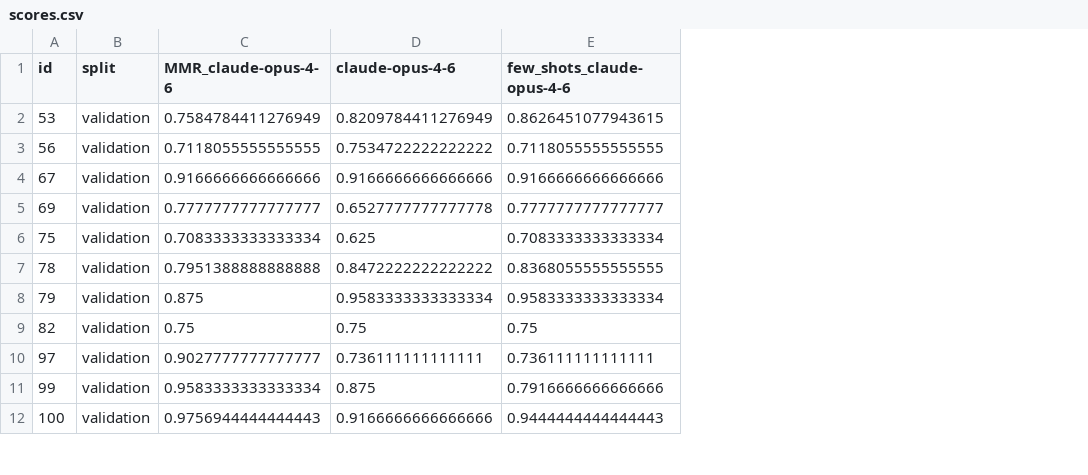
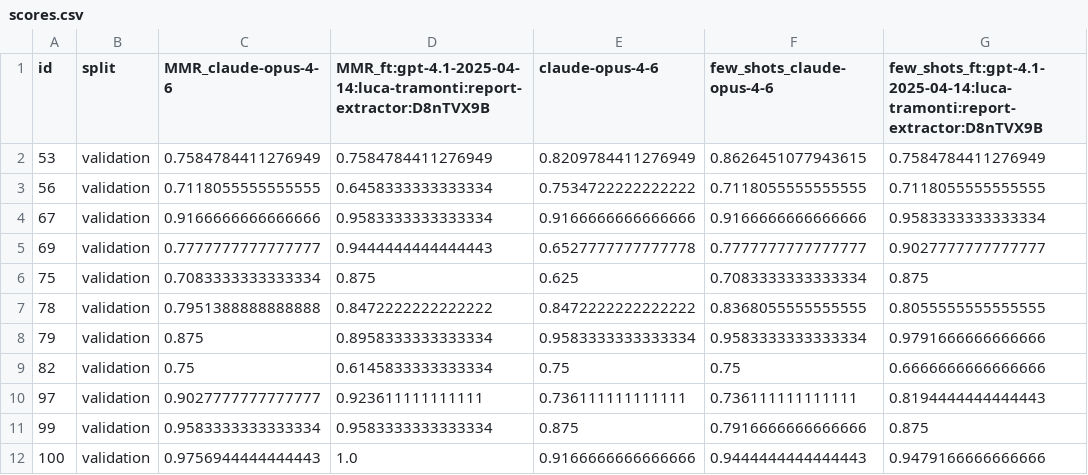
Before and after one commit to iltramont/PRIN, a CSV file: data/metrics/scores.csv, drawn as a sheet; only a part is shown; the diff names each change by its address in the sheet, - before the commit and + after, or states it on an @@ line.

```diff
--- a/data/metrics/scores.csv
+++ b/data/metrics/scores.csv
+column D, rows 1-12: MMR_ft:gpt-4.1-2025-04-14:luca-tramonti:report-extractor:D8nTVX9B | 0.7584784411276949 | 0.6458333333333334 | 0.9583333333333334 | 0.9444444444444443 | 0.875 | 0.8472222222222222 | 0.8958333333333334 | 0.6145833333333334 | 0.923611111111111 | 0.9583333333333334 | 1.0
+column G, rows 1-12: few_shots_ft:gpt-4.1-2025-04-14:luca-tramonti:report-extractor:D8nTVX9B | 0.7584784411276949 | 0.7118055555555555 | 0.9583333333333334 | 0.9027777777777777 | 0.875 | 0.8055555555555555 | 0.9791666666666666 | 0.6666666666666666 | 0.8194444444444443 | 0.875 | 0.9479166666666666
```
Also changed, not shown: 26 other files.
